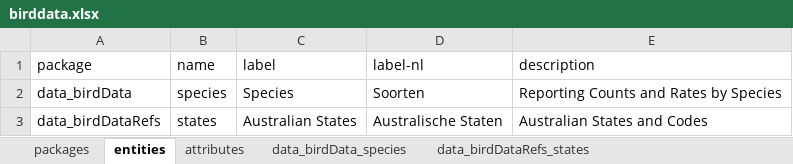
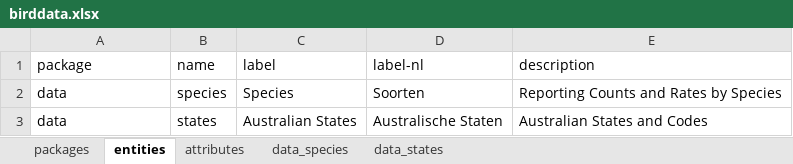
Before and after one commit to davidruvolo51/yaml-emx-convert, an Excel workbook: dev/example/model/birddata.xlsx, sheet entities, drawn as a sheet; values as stored, in another font and other column widths than the file's, no borders; the diff names each change by its address in the sheet, - before the commit and + after, or states it on an @@ line.

```diff
--- a/dev/example/model/birddata.xlsx (sheet entities)
+++ b/dev/example/model/birddata.xlsx (sheet entities)
-sheet tab: data_birdData_species
+sheet tab: data_species
-sheet tab: data_birdDataRefs_states
+sheet tab: data_states
-A2 (package): data_birdData
+A2 (package): data
-A3 (package): data_birdDataRefs
+A3 (package): data
```
Also changed, not shown: sheet packages, sheet attributes, 5 other files.
